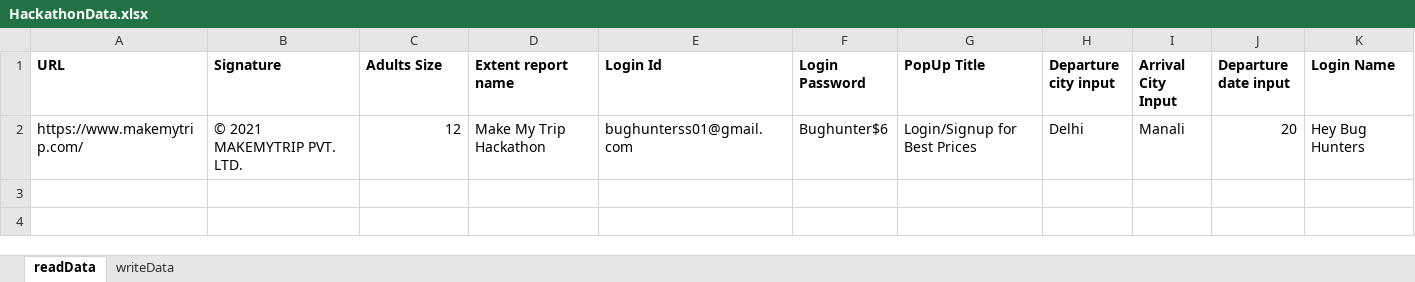
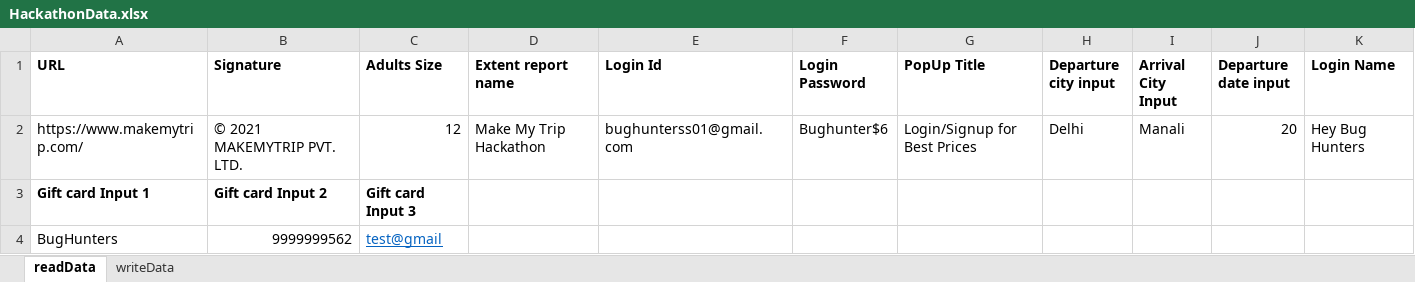
Before and after one commit to sachin-in/HackathonProject, an Excel workbook: makeMyTripAutomation/HackathonData.xlsx, sheet readData, drawn as a sheet; values as stored, in another font and other column widths than the file's, no borders; the diff names each change by its address in the sheet, - before the commit and + after, or states it on an @@ line.

```diff
--- a/makeMyTripAutomation/HackathonData.xlsx (sheet readData)
+++ b/makeMyTripAutomation/HackathonData.xlsx (sheet readData)
+row 3: Gift card Input 1 | Gift card Input 2 | Gift card Input 3
+row 4: BugHunters | 9999999562 | test@gmail
```
Also changed, not shown: 17 other files.
